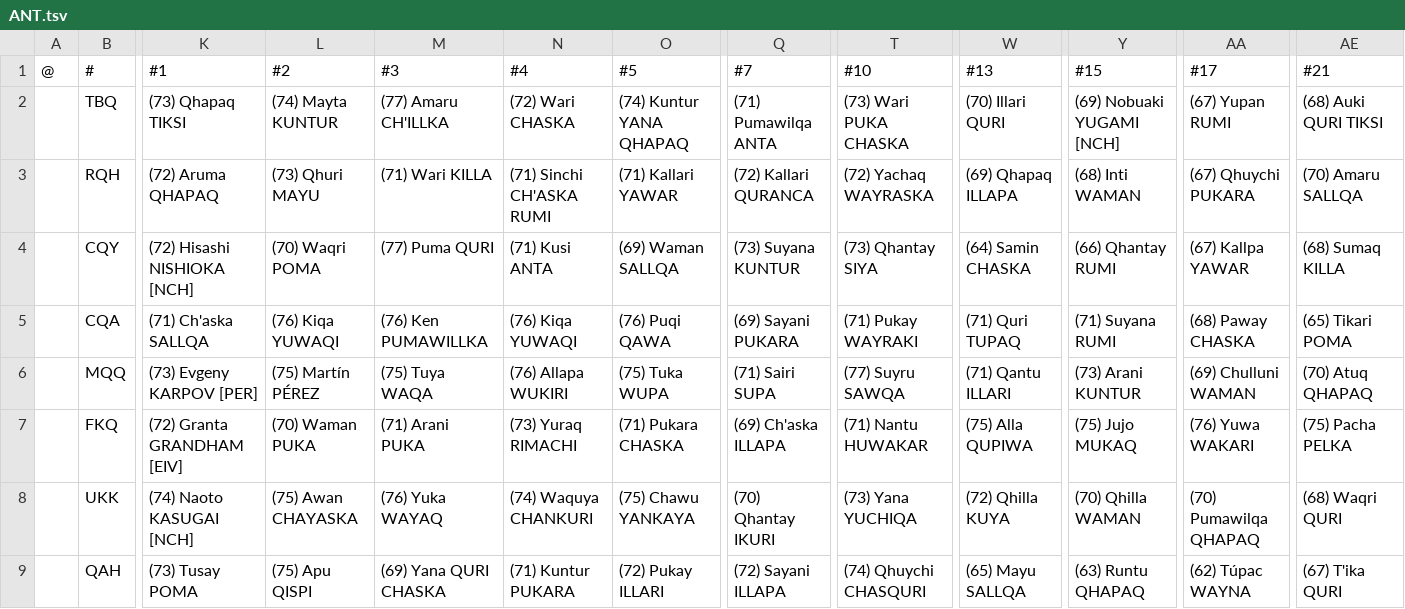
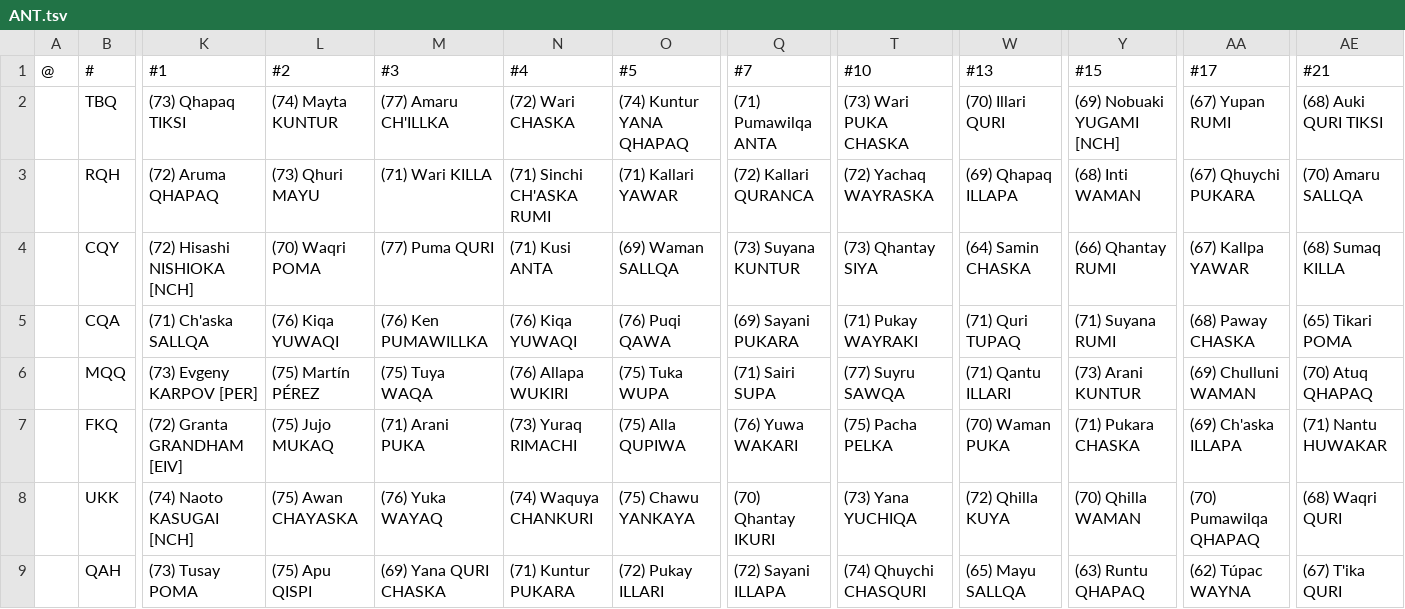
Before and after one commit to auroruse/avium-football-engine, a TSV file: src/presets/ANT.tsv, drawn as a sheet; only a part is shown, gaps mark what is left out; the diff names each change by its address in the sheet, - before the commit and + after, or states it on an @@ line.

```diff
--- a/src/presets/ANT.tsv
+++ b/src/presets/ANT.tsv
-L7 (#2): (70) Waman PUKA
+L7 (#2): (75) Jujo MUKAQ
-O7 (#5): (71) Pukara CHASKA
+O7 (#5): (75) Alla QUPIWA
-Q7 (#7): (69) Ch'aska ILLAPA
+Q7 (#7): (76) Yuwa WAKARI
-T7 (#10): (71) Nantu HUWAKAR
+T7 (#10): (75) Pacha PELKA
-W7 (#13): (75) Alla QUPIWA
+W7 (#13): (70) Waman PUKA
-Y7 (#15): (75) Jujo MUKAQ
+Y7 (#15): (71) Pukara CHASKA
-AA7 (#17): (76) Yuwa WAKARI
+AA7 (#17): (69) Ch'aska ILLAPA
-AE7 (#21): (75) Pacha PELKA
+AE7 (#21): (71) Nantu HUWAKAR
```
Also changed, not shown: 2 other files.
